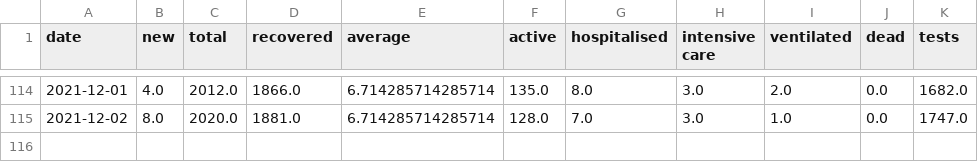
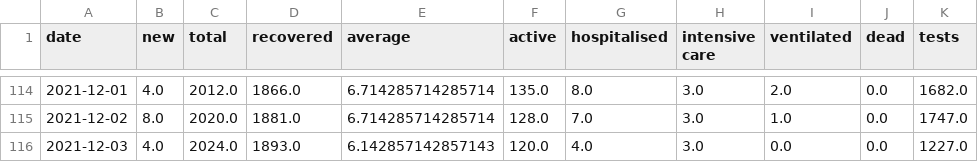
Before and after one commit to MarkusMannheim/act-coronavirus-teaser, a CSV file: data/caseData.csv, drawn as a sheet; only a part is shown, gaps mark what is left out.

Commit message:
update

```diff
--- a/data/caseData.csv
+++ b/data/caseData.csv
@@ -115 +115,2 @@ date,new,total,recovered,average,active,hospitalised,intensive care,ventilated,d
 2021-12-02,8.0,2020.0,1881.0,6.714285714285714,128.0,7.0,3.0,1.0,0.0,1747.0
+2021-12-03,4.0,2024.0,1893.0,6.142857142857143,120.0,4.0,3.0,0.0,0.0,1227.0
```
